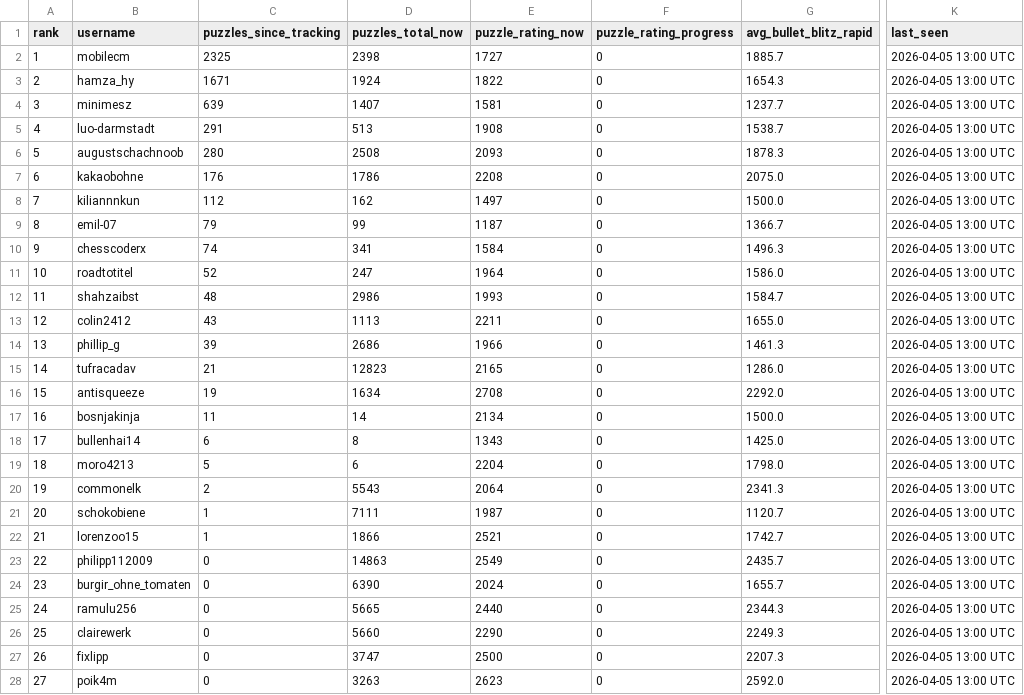
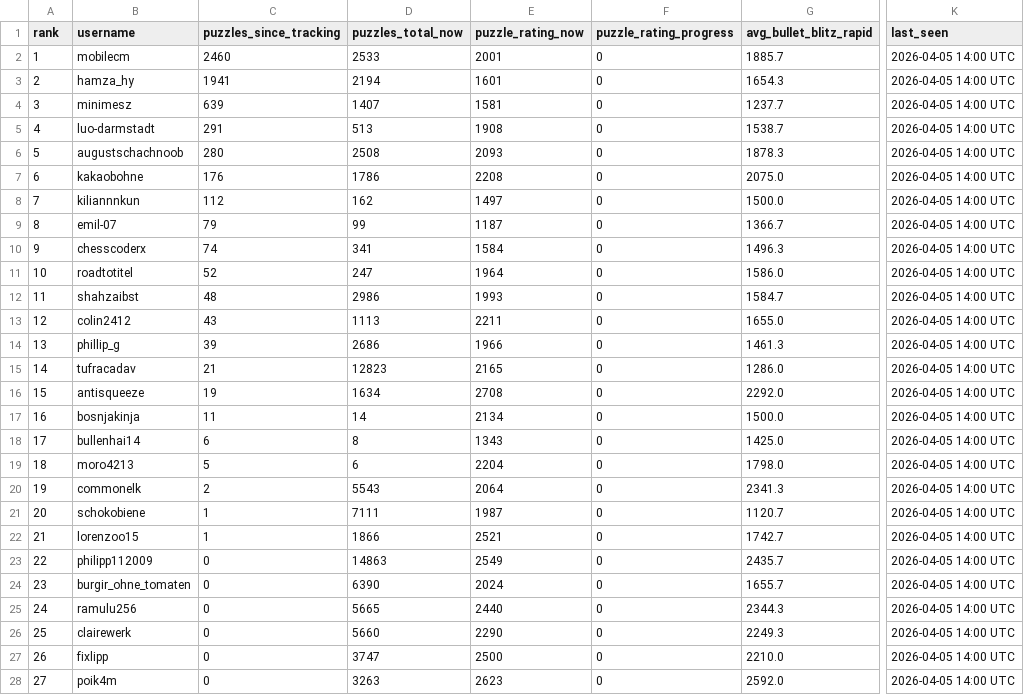
Before and after one commit to hsjAlex/TaktikSpektakel, a CSV file: data/leaderboard.csv, drawn as a sheet; only a part is shown, gaps mark what is left out; the diff covers the shown part only; the diff names each change by its address in the sheet, - before the commit and + after, or states it on an @@ line.

```diff
--- a/data/leaderboard.csv
+++ b/data/leaderboard.csv
-C2 (puzzles_since_tracking): 2325
+C2 (puzzles_since_tracking): 2460
-D2 (puzzles_total_now): 2398
+D2 (puzzles_total_now): 2533
-E2 (puzzle_rating_now): 1727
+E2 (puzzle_rating_now): 2001
-K2:K28 (last_seen): 2026-04-05 13:00 UTC
+K2:K28 (last_seen): 2026-04-05 14:00 UTC
-C3 (puzzles_since_tracking): 1671
+C3 (puzzles_since_tracking): 1941
-D3 (puzzles_total_now): 1924
+D3 (puzzles_total_now): 2194
-E3 (puzzle_rating_now): 1822
+E3 (puzzle_rating_now): 1601
-G27 (avg_bullet_blitz_rapid): 2207.3
+G27 (avg_bullet_blitz_rapid): 2210.0
```
Also changed, not shown: 1 added row, 1 removed row and 22 edited cells elsewhere in this file, 1 other file.
